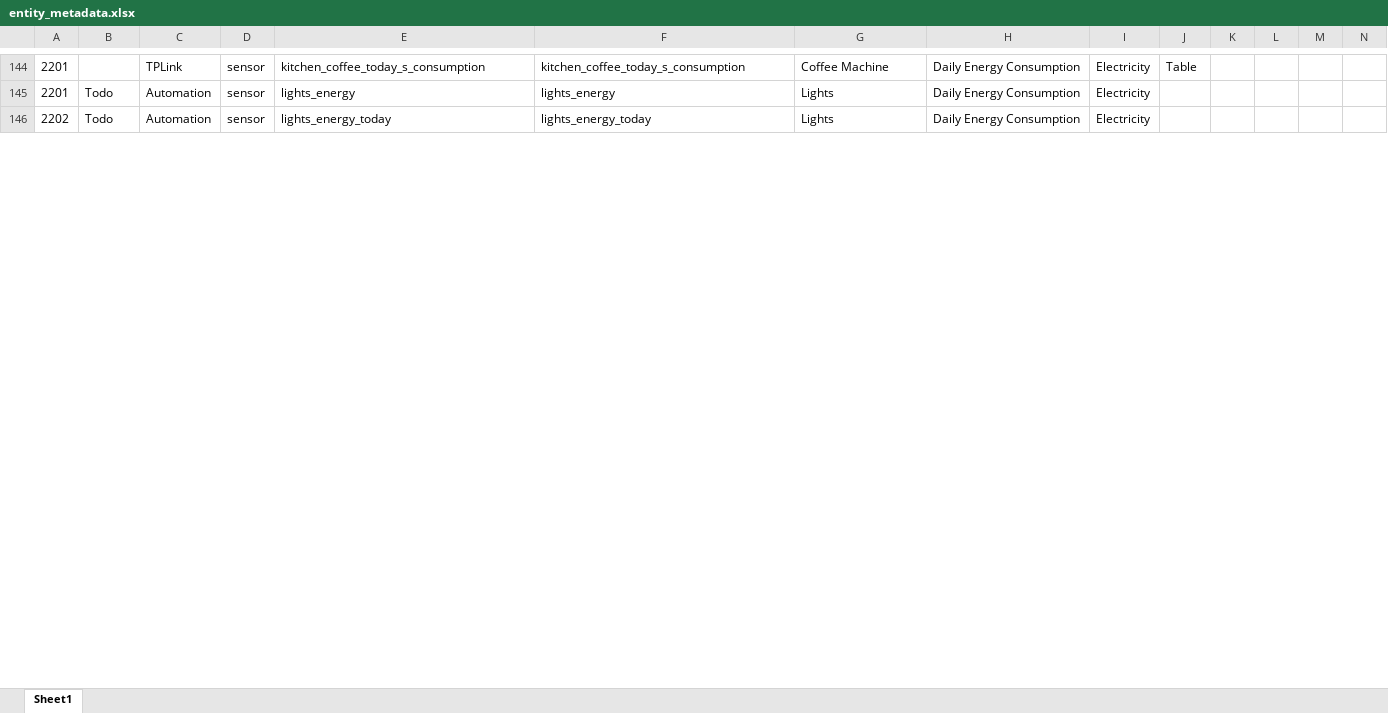
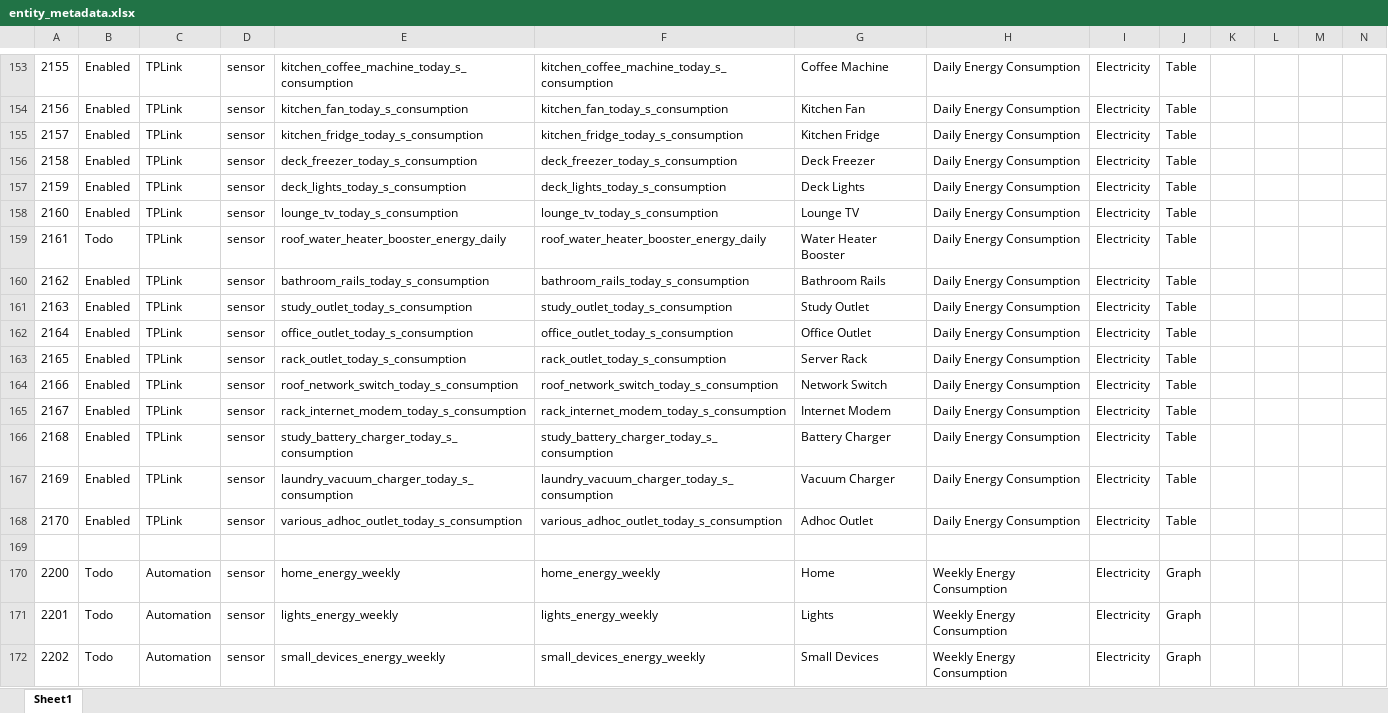
Before and after one commit to ggear/asystem, an Excel workbook: macbook-flo/homeassistant/src/main/resources/entity_metadata.xlsx, sheet Sheet1, drawn as a sheet; only a part is shown, gaps mark what is left out; values as stored, in another font and other column widths than the file's, no borders; table styles not drawn; addresses are those after the commit; rows hold the shown columns only; the diff covers the shown part only; the diff names each change by its address in the sheet, - before the commit and + after, or states it on an @@ line.

```diff
--- a/macbook-flo/homeassistant/src/main/resources/entity_metadata.xlsx (sheet Sheet1)
+++ b/macbook-flo/homeassistant/src/main/resources/entity_metadata.xlsx (sheet Sheet1)
-A153: 2201
+A153: 2155
-B153: (empty)
+B153: Enabled
-E153: kitchen_coffee_today_s_consumption
+E153: kitchen_coffee_machine_today_s_consumption
-F153: kitchen_coffee_today_s_consumption
+F153: kitchen_coffee_machine_today_s_consumption
+row 154: 2156 | Enabled | TPLink | sensor | kitchen_fan_today_s_consumption | kitchen_fan_today_s_consumption | Kitchen Fan | Daily Energy Consumption | Electricity | Table
+row 155: 2157 | Enabled | TPLink | sensor | kitchen_fridge_today_s_consumption | kitchen_fridge_today_s_consumption | Kitchen Fridge | Daily Energy Consumption | Electricity | Table
+row 156: 2158 | Enabled | TPLink | sensor | deck_freezer_today_s_consumption | deck_freezer_today_s_consumption | Deck Freezer | Daily Energy Consumption | Electricity | Table
+row 157: 2159 | Enabled | TPLink | sensor | deck_lights_today_s_consumption | deck_lights_today_s_consumption | Deck Lights | Daily Energy Consumption | Electricity | Table
+row 158: 2160 | Enabled | TPLink | sensor | lounge_tv_today_s_consumption | lounge_tv_today_s_consumption | Lounge TV | Daily Energy Consumption | Electricity | Table
+row 159: 2161 | Todo | TPLink | sensor | roof_water_heater_booster_energy_daily | roof_water_heater_booster_energy_daily | Water Heater Booster | Daily Energy Consumption | Electricity | Table
+row 160: 2162 | Enabled | TPLink | sensor | bathroom_rails_today_s_consumption | bathroom_rails_today_s_consumption | Bathroom Rails | Daily Energy Consumption | Electricity | Table
+row 161: 2163 | Enabled | TPLink | sensor | study_outlet_today_s_consumption | study_outlet_today_s_consumption | Study Outlet | Daily Energy Consumption | Electricity | Table
+row 162: 2164 | Enabled | TPLink | sensor | office_outlet_today_s_consumption | office_outlet_today_s_consumption | Office Outlet | Daily Energy Consumption | Electricity | Table
+row 163: 2165 | Enabled | TPLink | sensor | rack_outlet_today_s_consumption | rack_outlet_today_s_consumption | Server Rack | Daily Energy Consumption | Electricity | Table
+row 164: 2166 | Enabled | TPLink | sensor | roof_network_switch_today_s_consumption | roof_network_switch_today_s_consumption | Network Switch | Daily Energy Consumption | Electricity | Table
+row 165: 2167 | Enabled | TPLink | sensor | rack_internet_modem_today_s_consumption | rack_internet_modem_today_s_consumption | Internet Modem | Daily Energy Consumption | Electricity | Table
+row 166: 2168 | Enabled | TPLink | sensor | study_battery_charger_today_s_consumption | study_battery_charger_today_s_consumption | Battery Charger | Daily Energy Consumption | Electricity | Table
+row 167: 2169 | Enabled | TPLink | sensor | laundry_vacuum_charger_today_s_consumption | laundry_vacuum_charger_today_s_consumption | Vacuum Charger | Daily Energy Consumption | Electricity | Table
+row 168: 2170 | Enabled | TPLink | sensor | various_adhoc_outlet_today_s_consumption | various_adhoc_outlet_today_s_consumption | Adhoc Outlet | Daily Energy Consumption | Electricity | Table
+row 169: (empty)
+row 170: 2200 | Todo | Automation | sensor | home_energy_weekly | home_energy_weekly | Home | Weekly Energy Consumption | Electricity | Graph
-E171: lights_energy
+E171: lights_energy_weekly
-F171: lights_energy
+F171: lights_energy_weekly
-H171:H172: Daily Energy Consumption
+H171:H172: Weekly Energy Consumption
-J171:J172: (empty)
+J171:J172: Graph
-E172: lights_energy_today
+E172: small_devices_energy_weekly
-F172: lights_energy_today
+F172: small_devices_energy_weekly
-G172: Lights
+G172: Small Devices
```
Also changed, not shown: 23 added rows and 120 edited cells elsewhere in this sheet, formulas that keep their value, 21 other files.
